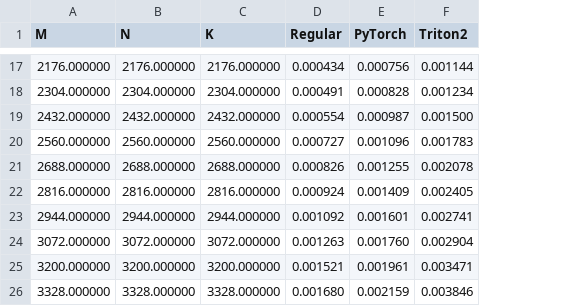
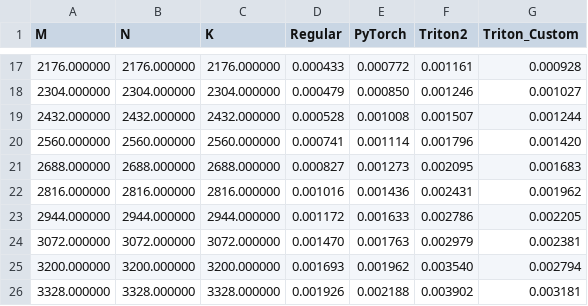
Before and after one commit to IlayeeSade/triton_docs_tutorials, a CSV file: 10_rbf_kernel/rbf-performance.csv, drawn as a sheet; only a part is shown, gaps mark what is left out; the diff covers the shown part only; the diff names each change by its address in the sheet, - before the commit and + after, or states it on an @@ line.

```diff
--- a/10_rbf_kernel/rbf-performance.csv
+++ b/10_rbf_kernel/rbf-performance.csv
+column G (Triton_Custom), rows 17-26: 0.000928 | 0.001027 | 0.001244 | 0.001420 | 0.001683 | 0.001962 | 0.002205 | 0.002381 | 0.002794 | 0.003181
-D17 (Regular): 0.000434
+D17 (Regular): 0.000433
-E17 (PyTorch): 0.000756
+E17 (PyTorch): 0.000772
-F17 (Triton2): 0.001144
+F17 (Triton2): 0.001161
-D18 (Regular): 0.000491
+D18 (Regular): 0.000479
-E18 (PyTorch): 0.000828
+E18 (PyTorch): 0.000850
-F18 (Triton2): 0.001234
+F18 (Triton2): 0.001246
-D19 (Regular): 0.000554
+D19 (Regular): 0.000528
-E19 (PyTorch): 0.000987
+E19 (PyTorch): 0.001008
-F19 (Triton2): 0.001500
+F19 (Triton2): 0.001507
-D20 (Regular): 0.000727
+D20 (Regular): 0.000741
-E20 (PyTorch): 0.001096
+E20 (PyTorch): 0.001114
-F20 (Triton2): 0.001783
+F20 (Triton2): 0.001796
-D21 (Regular): 0.000826
+D21 (Regular): 0.000827
-E21 (PyTorch): 0.001255
+E21 (PyTorch): 0.001273
-F21 (Triton2): 0.002078
+F21 (Triton2): 0.002095
-D22 (Regular): 0.000924
+D22 (Regular): 0.001016
-E22 (PyTorch): 0.001409
+E22 (PyTorch): 0.001436
-F22 (Triton2): 0.002405
+F22 (Triton2): 0.002431
-D23 (Regular): 0.001092
+D23 (Regular): 0.001172
-E23 (PyTorch): 0.001601
+E23 (PyTorch): 0.001633
-F23 (Triton2): 0.002741
+F23 (Triton2): 0.002786
-D24 (Regular): 0.001263
+D24 (Regular): 0.001470
-E24 (PyTorch): 0.001760
+E24 (PyTorch): 0.001763
-F24 (Triton2): 0.002904
+F24 (Triton2): 0.002979
-D25 (Regular): 0.001521
+D25 (Regular): 0.001693
-E25 (PyTorch): 0.001961
+E25 (PyTorch): 0.001962
-F25 (Triton2): 0.003471
+F25 (Triton2): 0.003540
-D26 (Regular): 0.001680
+D26 (Regular): 0.001926
-E26 (PyTorch): 0.002159
+E26 (PyTorch): 0.002188
-F26 (Triton2): 0.003846
+F26 (Triton2): 0.003902
```
Also changed, not shown: 49 edited cells elsewhere in this file, 4 other files.
